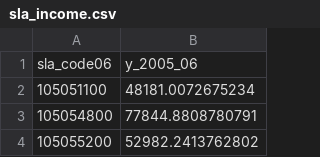
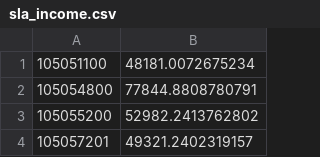
Before and after one commit to tfly2013/InfiCloud, a CSV file: data/sla_income.csv, drawn as a sheet; only a part is shown; the shorter side is filled out with more unchanged rows; the diff names each change by its address in the sheet, - before the commit and + after, or states it on an @@ line.

Commit message:
income analysis

```diff
--- a/data/sla_income.csv
+++ b/data/sla_income.csv
-row 1: sla_code06 | y_2005_06
```
